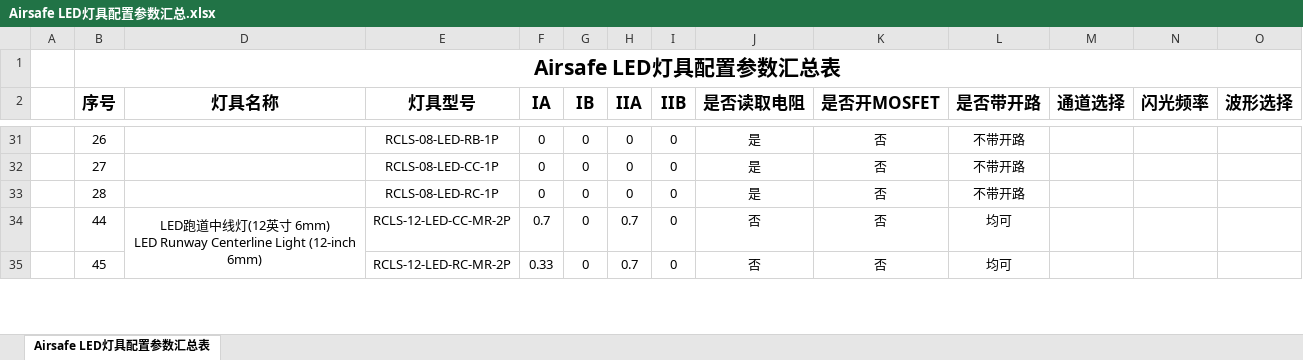
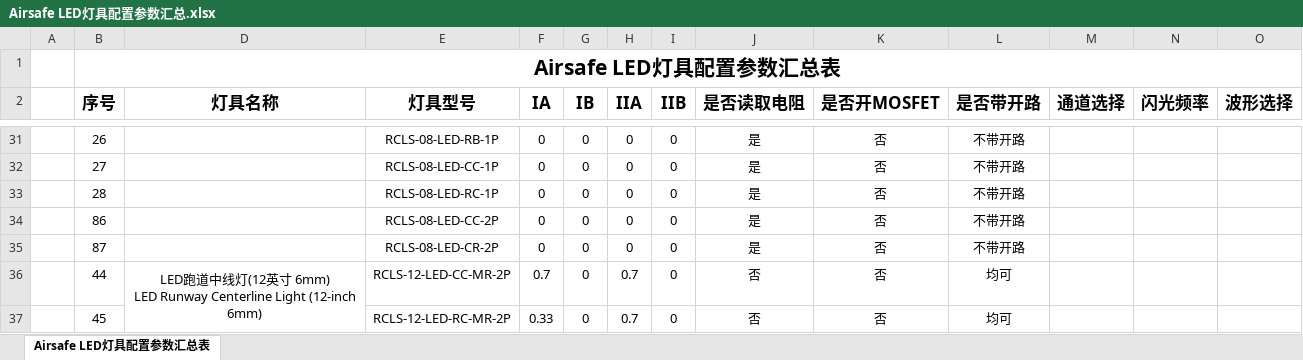
Before and after one commit to SherryJin321/LEDLampsConfigurationSoftware, an Excel workbook: 相关资料/02 灯具配置参数汇总表/Airsafe LED灯具配置参数汇总.xlsx, sheet Airsafe LED灯具配置参数汇总表, drawn as a sheet; only a part is shown, gaps mark what is left out; values as stored, in another font and other column widths than the file's, no borders; rows hold the shown columns only; the diff names each change by its address in the sheet, - before the commit and + after, or states it on an @@ line.

```diff
--- a/相关资料/02 灯具配置参数汇总表/Airsafe LED灯具配置参数汇总.xlsx (sheet Airsafe LED灯具配置参数汇总表)
+++ b/相关资料/02 灯具配置参数汇总表/Airsafe LED灯具配置参数汇总.xlsx (sheet Airsafe LED灯具配置参数汇总表)
+row 34:  | 86 |  | RCLS-08-LED-CC-2P | 0 | 0 | 0 | 0 | 是 | 否 | 不带开路
+row 35:  | 87 |  | RCLS-08-LED-CR-2P | 0 | 0 | 0 | 0 | 是 | 否 | 不带开路
```
Also changed, not shown: 2 other files.
